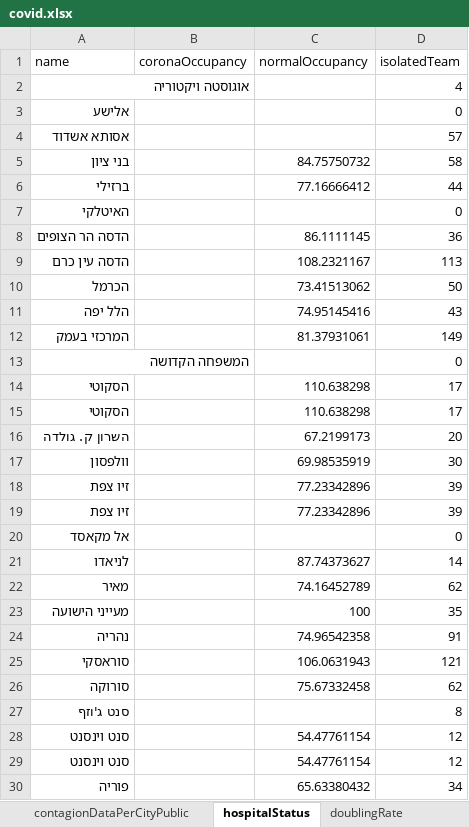
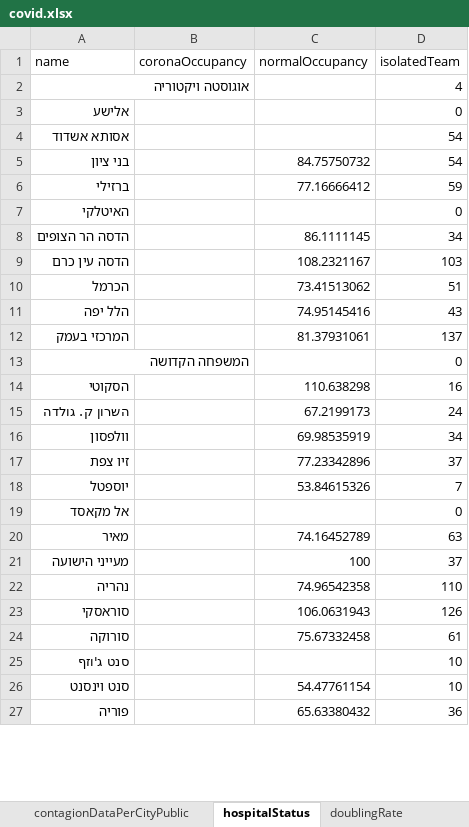
Before and after one commit to erasta/CovidDataIsrael, an Excel workbook: out/covid.xlsx, sheet hospitalStatus, drawn as a sheet; only a part is shown; values as stored, in another font and other column widths than the file's, no borders; removed rows and columns are numbered as before the commit, all else as after; the diff covers the shown part only; the diff names each change by its address in the sheet, - before the commit and + after, or states it on an @@ line.

```diff
--- a/out/covid.xlsx (sheet hospitalStatus)
+++ b/out/covid.xlsx (sheet hospitalStatus)
-D4 (isolatedTeam): 57
+D4 (isolatedTeam): 54
-D5 (isolatedTeam): 58
+D5 (isolatedTeam): 54
-D6 (isolatedTeam): 44
+D6 (isolatedTeam): 59
-D8 (isolatedTeam): 36
+D8 (isolatedTeam): 34
-D9 (isolatedTeam): 113
+D9 (isolatedTeam): 103
-D10 (isolatedTeam): 50
+D10 (isolatedTeam): 51
-D12 (isolatedTeam): 149
+D12 (isolatedTeam): 137
-D14 (isolatedTeam): 17
+D14 (isolatedTeam): 16
-row 15: הסקוטי |  | 110.638298 | 17
-D15 (isolatedTeam): 20
+D15 (isolatedTeam): 24
-D16 (isolatedTeam): 30
+D16 (isolatedTeam): 34
-D17 (isolatedTeam): 39
+D17 (isolatedTeam): 37
-row 19: זיו צפת |  | 77.23342896 | 39
+row 18: יוספטל |  | 53.84615326 | 7
-row 21: לניאדו |  | 87.74373627 | 14
-D20 (isolatedTeam): 62
+D20 (isolatedTeam): 63
-D21 (isolatedTeam): 35
+D21 (isolatedTeam): 37
-D22 (isolatedTeam): 91
+D22 (isolatedTeam): 110
-D23 (isolatedTeam): 121
+D23 (isolatedTeam): 126
-D24 (isolatedTeam): 62
+D24 (isolatedTeam): 61
-D25 (isolatedTeam): 8
+D25 (isolatedTeam): 10
-D26 (isolatedTeam): 12
+D26 (isolatedTeam): 10
-row 29: סנט וינסנט |  | 54.47761154 | 12
-D27 (isolatedTeam): 34
+D27 (isolatedTeam): 36
```
Also changed, not shown: 1 added row, 1 removed row and 6 edited cells elsewhere in this sheet, sheet testResultsPerDate, sheet contagionDataPerCityPublic, sheet updatedPatientsOverallStatus, sheet infectedPerDate, sheet recoveredPerDay, sheet infectedByAgeAndGenderPublic, 9 more sheets, other sheet tabs, 23 other files.
